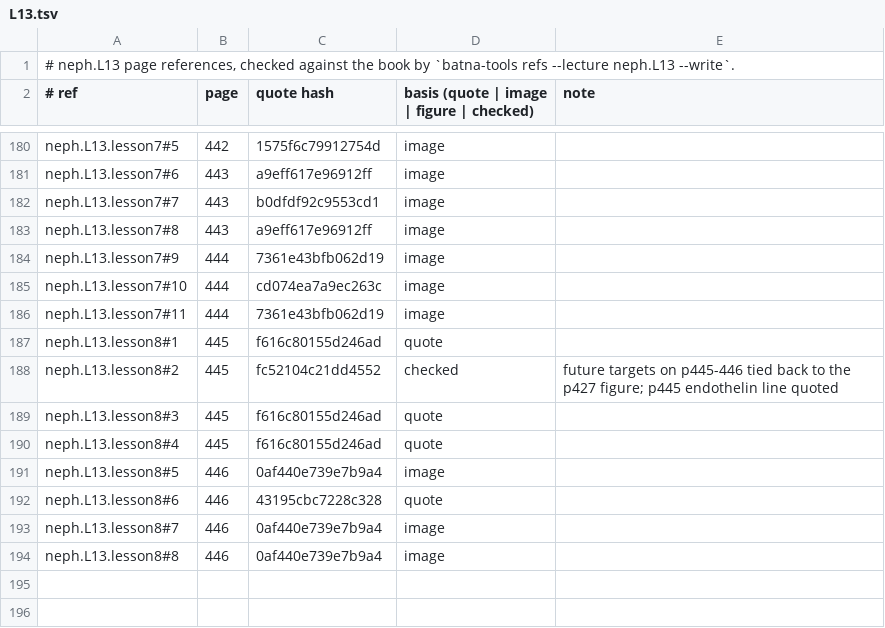
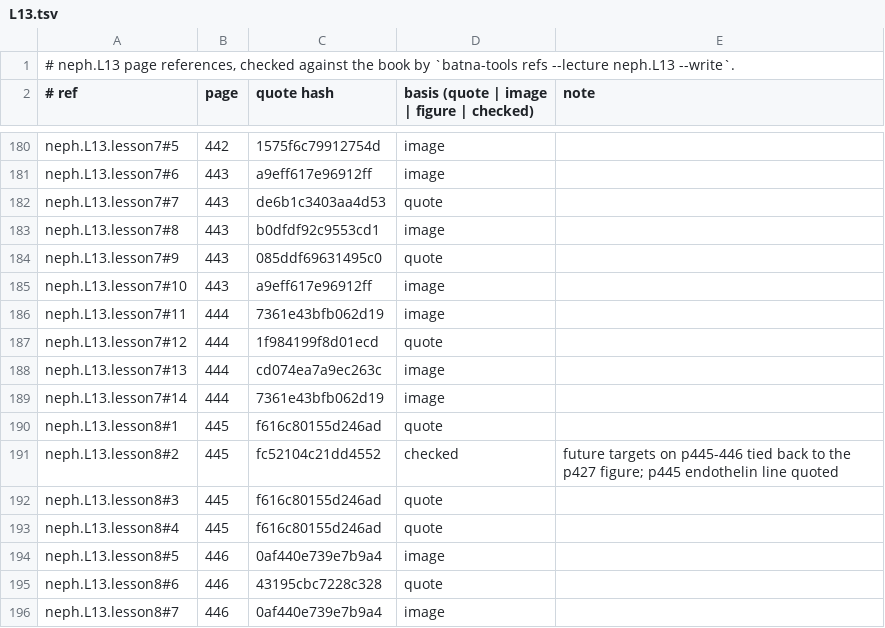
Before and after one commit to MohamedRef/Batna-app, a TSV file: content/book-refs/neph/L13.tsv, drawn as a sheet; only a part is shown, gaps mark what is left out; the shorter side is filled out with more unchanged rows.

Commit message:
neph.L13: show Figures 23 and 27 and the GLP-1 diagram (#1156)

```diff
--- a/content/book-refs/neph/L13.tsv
+++ b/content/book-refs/neph/L13.tsv
@@ -181,7 +181,10 @@ neph.L13.lesson7#5	442	1575f6c79912754d	image
 neph.L13.lesson7#6	443	a9eff617e96912ff	image	
-neph.L13.lesson7#7	443	b0dfdf92c9553cd1	image	
-neph.L13.lesson7#8	443	a9eff617e96912ff	image	
-neph.L13.lesson7#9	444	7361e43bfb062d19	image	
-neph.L13.lesson7#10	444	cd074ea7a9ec263c	image	
+neph.L13.lesson7#7	443	de6b1c3403aa4d53	quote	
+neph.L13.lesson7#8	443	b0dfdf92c9553cd1	image	
+neph.L13.lesson7#9	443	085ddf69631495c0	quote	
+neph.L13.lesson7#10	443	a9eff617e96912ff	image	
 neph.L13.lesson7#11	444	7361e43bfb062d19	image	
+neph.L13.lesson7#12	444	1f984199f8d01ecd	quote	
+neph.L13.lesson7#13	444	cd074ea7a9ec263c	image	
+neph.L13.lesson7#14	444	7361e43bfb062d19	image	
 neph.L13.lesson8#1	445	f616c80155d246ad	quote	
```
Also changed, not shown: 7 other files.
